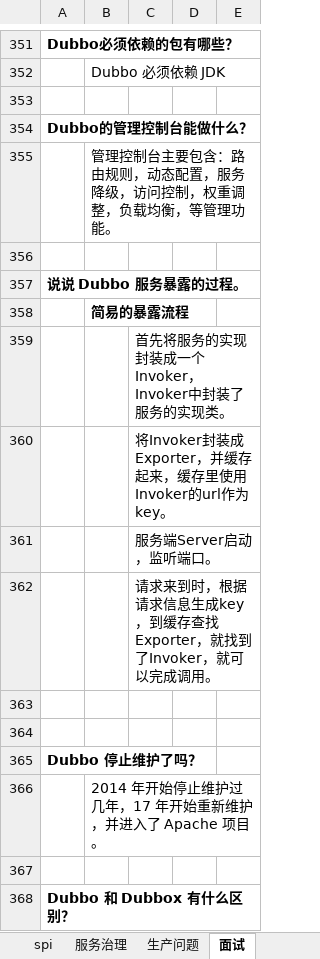
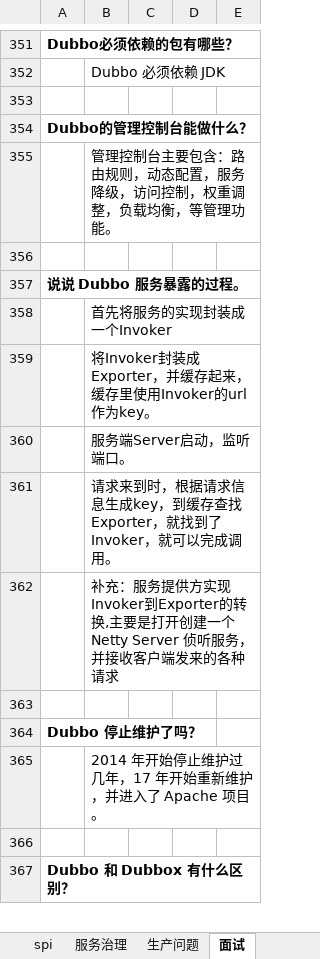
Before and after one commit to xieshiwei/JavaMS, an Excel workbook: Dubbo/Dubbo.xlsx, sheet 面试, drawn as a sheet; only a part is shown, gaps mark what is left out; values as stored, in another font and other column widths than the file's, no borders; charts and pictures not drawn; removed rows and columns are numbered as before the commit, all else as after; the diff names each change by its address in the sheet, - before the commit and + after, or states it on an @@ line.

```diff
--- a/Dubbo/Dubbo.xlsx (sheet 面试)
+++ b/Dubbo/Dubbo.xlsx (sheet 面试)
-B358: 简易的暴露流程
+B358: 首先将服务的实现封装成一个Invoker
-B358 bold: on
+B358 bold: off
-row 359:  |  | 首先将服务的实现封装成一个Invoker，Invoker中封装了服务的实现类。
-row 360:  |  | 将Invoker封装成Exporter，并缓存起来，缓存里使用Invoker的url作为key。
-row 361:  |  | 服务端Server启动，监听端口。
-row 362:  |  | 请求来到时，根据请求信息生成key，到缓存查找Exporter，就找到了Invoker，就可以完成调用。
-B359: (empty)
+B359: 将Invoker封装成Exporter，并缓存起来，缓存里使用Invoker的url作为key。
+row 360:  | 服务端Server启动，监听端口。
+row 361:  | 请求来到时，根据请求信息生成key，到缓存查找Exporter，就找到了Invoker，就可以完成调用。
+row 362:  | 补充：服务提供方实现Invoker到Exporter的转换,主要是打开创建一个Netty Server 侦听服务，并接收客户端发来的各种请求
```
Also changed, not shown: MS.xlsx.
